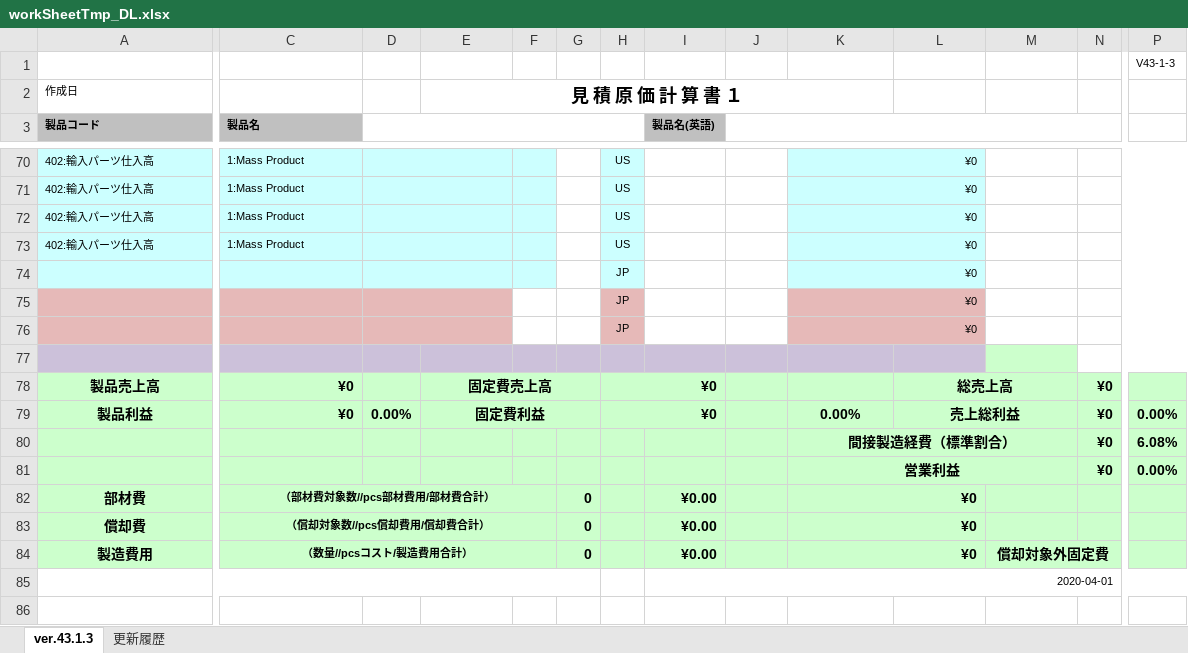
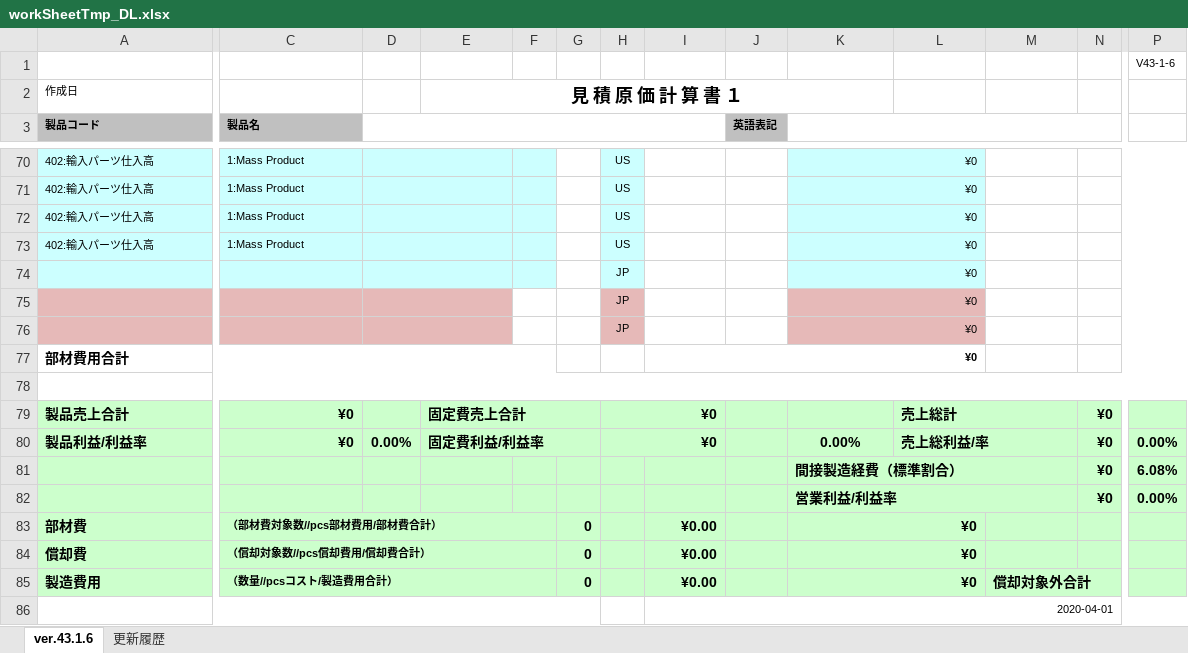
Before and after one commit to e-shinagawa-solcom/KIDS, an Excel workbook: 01_kidsweb/home/kids2/excel_tmp/workSheetTmp_DL.xlsx, sheet ver.43.1.6, drawn as a sheet; only a part is shown, gaps mark what is left out; values as stored, in another font and other column widths than the file's, no borders; removed rows and columns are numbered as before the commit, all else as after; rows hold the shown columns only; the diff covers the shown part only; the diff names each change by its address in the sheet, - before the commit and + after, or states it on an @@ line.

```diff
--- a/01_kidsweb/home/kids2/excel_tmp/workSheetTmp_DL.xlsx (sheet ver.43.1.6)
+++ b/01_kidsweb/home/kids2/excel_tmp/workSheetTmp_DL.xlsx (sheet ver.43.1.6)
-sheet tab: ver.43.1.3
+sheet tab: ver.43.1.6
-P1: V43-1-3
+P1: V43-1-6
-D3:H3 merged
+D3:I3 merged
-I3: 製品名(英語)
+I3: (empty)
-I3 fill: #C0C0C0
+I3 fill: none
-J3: (empty)
+J3: 英語表記
-J3 fill: none
+J3 fill: #C0C0C0
-J3:N3 merged
+K3:N3 merged
+row 77: 部材費用合計 |  |  |  |  |  |  | ¥0
-A78:L78 fill: #CCC1DA
+A78:L78 fill: none
+A78:P78 merged
-M78 fill: #CCFFCC
+M78 fill: none
-N77:P77 merged
-A79 (製品コード): 製品売上高
+A79 (製品コード): 製品売上合計
-A79:A80 alignment: center
+A79:A80 alignment: left
-E79: 固定費売上高
+E79: 固定費売上合計
-E79:E80 alignment: center
+E79:E80 alignment: left
-L79: 総売上高
+L79: 売上総計
-L79:L80 alignment: center
+L79:L80 alignment: left
-A80 (製品コード): 製品利益
+A80 (製品コード): 製品利益/利益率
-E80: 固定費利益
+E80: 固定費利益/利益率
-L80: 売上総利益
+L80: 売上総利益/率
-K81:K82 alignment: center
+K81:K82 alignment: left
-K82: 営業利益
+K82: 営業利益/利益率
-A83:A85 alignment: center
+A83:A85 alignment: left
-C83:C85 alignment: center
+C83:C85 alignment: left
-M85: 償却対象外固定費
+M85: 償却対象外合計
-M85 alignment: center
+M85 alignment: left
```
Also changed, not shown: cell formats elsewhere in this sheet, formulas that keep their value, 01_kidsweb/home/kids2/excel_tmp/workSheetPrintTmp.xlsx, 01_kidsweb/home/kids2/excel_tmp/workSheetTmp.xlsx, 16 other files.
